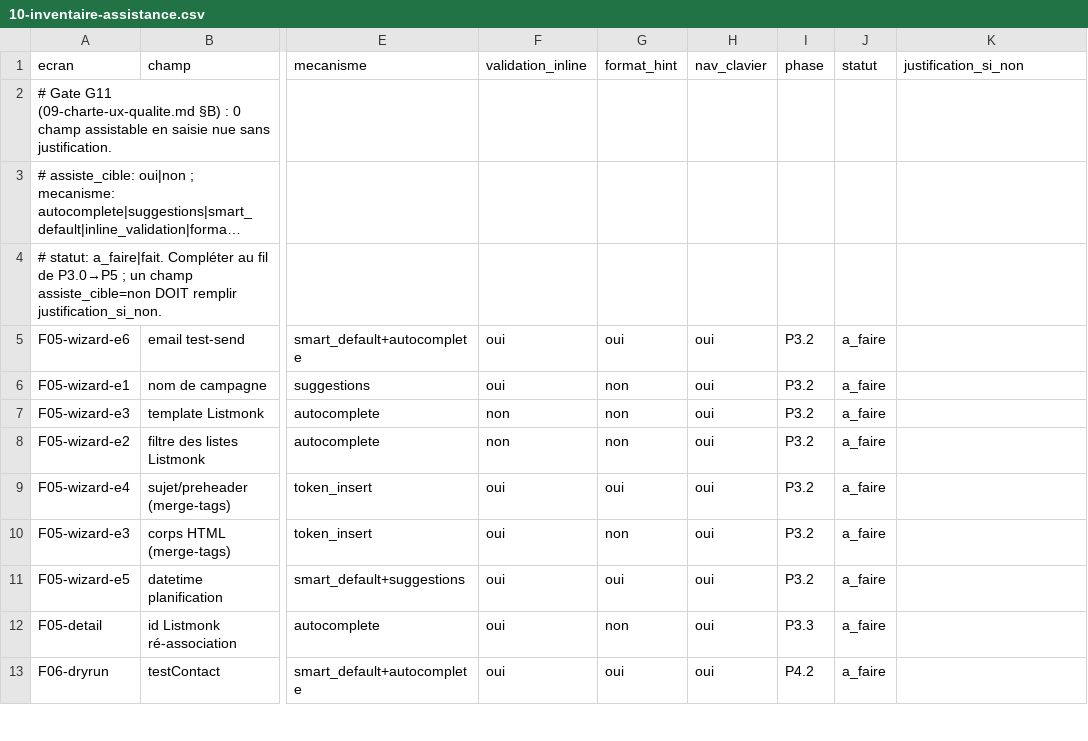
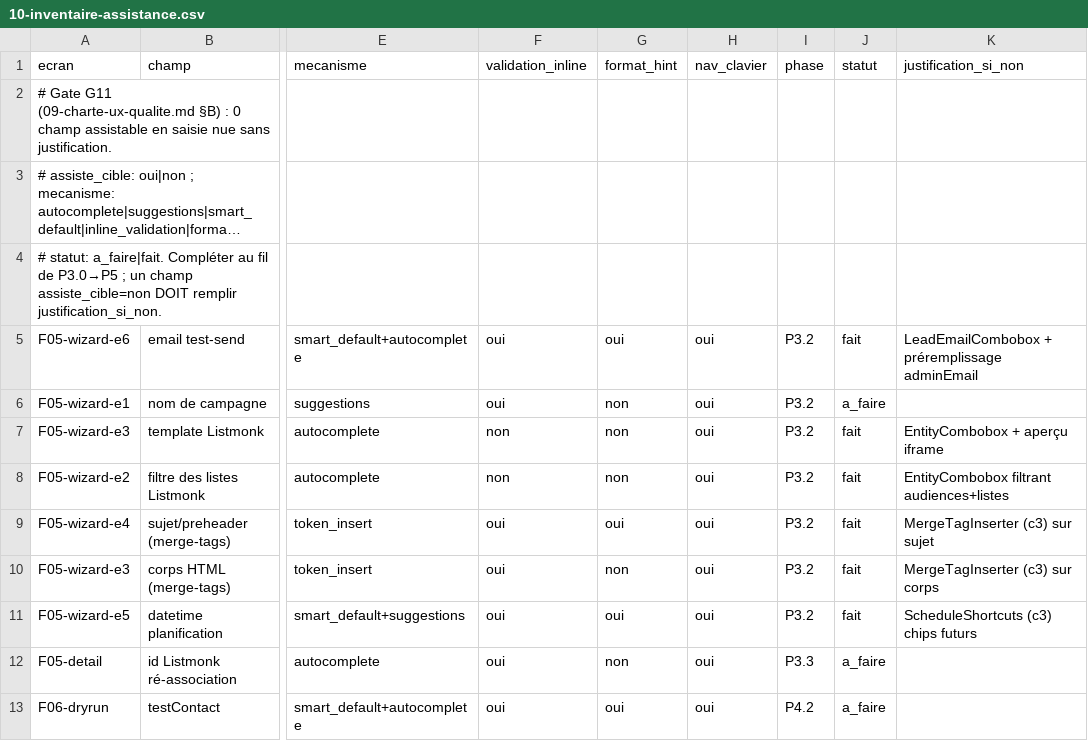
Before and after one commit to elazharjebbari/Femiglow, a CSV file: docs/emailing/audit-ux-interfaces-2026-06/technique/10-inventaire-assistance.csv, drawn as a sheet; only a part is shown, gaps mark what is left out; long unchanged cells end in …; the diff names each change by its address in the sheet, - before the commit and + after, or states it on an @@ line.

```diff
--- a/docs/emailing/audit-ux-interfaces-2026-06/technique/10-inventaire-assistance.csv
+++ b/docs/emailing/audit-ux-interfaces-2026-06/technique/10-inventaire-assistance.csv
-J5 (statut): a_faire
+J5 (statut): fait
-K5 (justification_si_non): (empty)
+K5 (justification_si_non): LeadEmailCombobox + préremplissage adminEmail
-J7:J11 (statut): a_faire
+J7:J11 (statut): fait
-K7 (justification_si_non): (empty)
+K7 (justification_si_non): EntityCombobox + aperçu iframe
-K8 (justification_si_non): (empty)
+K8 (justification_si_non): EntityCombobox filtrant audiences+listes
-K9 (justification_si_non): (empty)
+K9 (justification_si_non): MergeTagInserter (c3) sur sujet
-K10 (justification_si_non): (empty)
+K10 (justification_si_non): MergeTagInserter (c3) sur corps
-K11 (justification_si_non): (empty)
+K11 (justification_si_non): ScheduleShortcuts (c3) chips futurs
```
Also changed, not shown: 12 other files.
